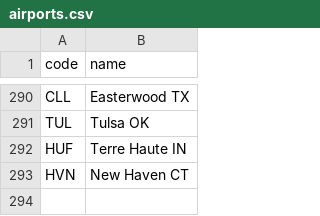
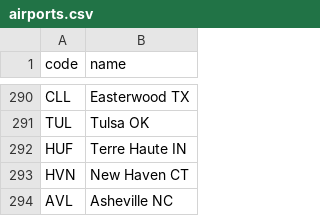
Before and after one commit to kds54/MMM-Planefinder, a CSV file: airports.csv, drawn as a sheet; only a part is shown, gaps mark what is left out; the diff names each change by its address in the sheet, - before the commit and + after, or states it on an @@ line.

Commit message:
Update airports.csv

```diff
--- a/airports.csv
+++ b/airports.csv
+row 294: AVL | Asheville NC
```
